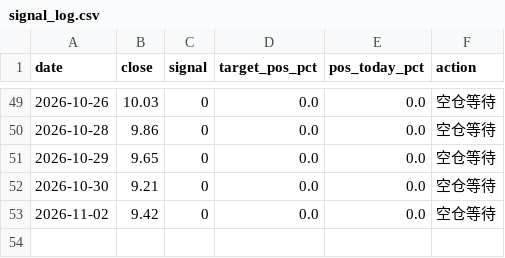
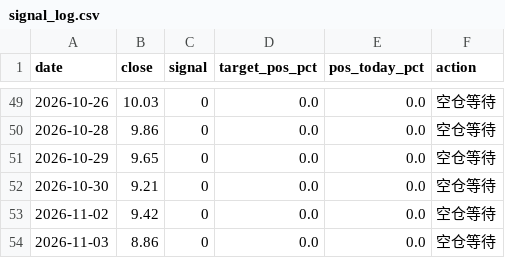
Before and after one commit to zhouyy858/BRJY_optimized, a CSV file: data/signal_log.csv, drawn as a sheet; only a part is shown, gaps mark what is left out; the diff names each change by its address in the sheet, - before the commit and + after, or states it on an @@ line.

```diff
--- a/data/signal_log.csv
+++ b/data/signal_log.csv
+row 54: 2026-11-03 | 8.86 | 0 | 0.0 | 0.0 | 空仓等待
```
Also changed, not shown: data/sh000001_daily.csv, data/sz000710_daily_qfq.csv, 5 other files.
